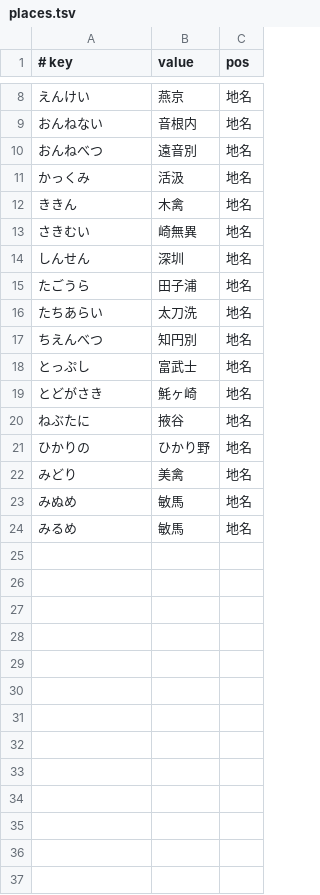
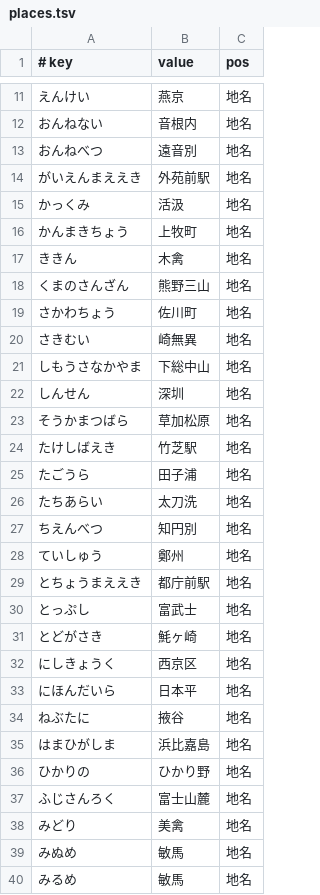
Before and after one commit to kimata1007/mozc-wai, a TSV file: src/data/dictionary_manual/places.tsv, drawn as a sheet; only a part is shown, gaps mark what is left out; the diff covers the shown part only; the diff names each change by its address in the sheet, - before the commit and + after, or states it on an @@ line.

```diff
--- a/src/data/dictionary_manual/places.tsv
+++ b/src/data/dictionary_manual/places.tsv
+row 14: がいえんまええき | 外苑前駅 | 地名
+row 16: かんまきちょう | 上牧町 | 地名
+row 18: くまのさんざん | 熊野三山 | 地名
+row 19: さかわちょう | 佐川町 | 地名
+row 21: しもうさなかやま | 下総中山 | 地名
+row 23: そうかまつばら | 草加松原 | 地名
+row 24: たけしばえき | 竹芝駅 | 地名
+row 28: ていしゅう | 鄭州 | 地名
+row 29: とちょうまええき | 都庁前駅 | 地名
+row 32: にしきょうく | 西京区 | 地名
+row 33: にほんだいら | 日本平 | 地名
+row 35: はまひがしま | 浜比嘉島 | 地名
+row 37: ふじさんろく | 富士山麓 | 地名
```
Also changed, not shown: 4 added rows elsewhere in this file, src/data/dictionary_manual/words.tsv.
